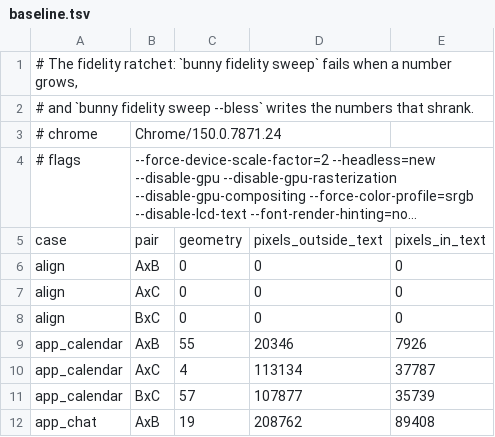
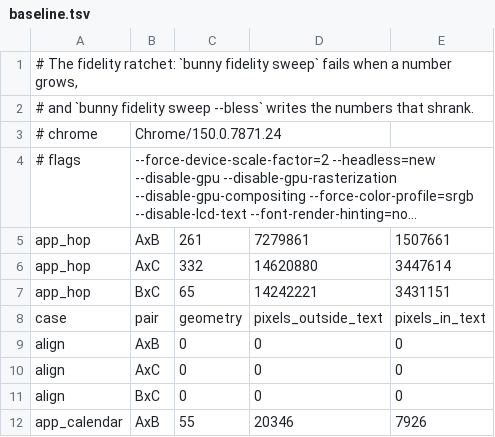
Before and after one commit to thebunnylab/bunny_ui, a TSV file: fidelity/baseline.tsv, drawn as a sheet; only a part is shown; the shorter side is filled out with more unchanged rows; long unchanged cells end in …; the diff names each change by its address in the sheet, - before the commit and + after, or states it on an @@ line.

Commit message:
test(fidelity): hop's landing, imported
The landing prototype of hop (`website/prototype/import/index.html`)
as an app case, with its three marks, its two faces (Inter, standing in
for Inter Tight too, and Fira Mono, under the OFL) and the 26 drawings
the importer wrote out of its inline SVGs. Every box of the bunny page
stands within a third of a pixel of the page's.

The WebGL side draws short: the page is 5691 points tall, and the text
of all of it at 2× overflows the 4096² atlas, so the tier drops the
frame and the canvas shows an earlier one — one of two, so its numbers
are recorded at the higher. They wait for the atlas to draw a frame
larger than itself.

```diff
--- a/fidelity/baseline.tsv
+++ b/fidelity/baseline.tsv
+row 5: app_hop | AxB | 261 | 7279861 | 1507661
+row 6: app_hop | AxC | 332 | 14620880 | 3447614
+row 7: app_hop | BxC | 65 | 14242221 | 3431151
```
Also changed, not shown: 37 other files.
